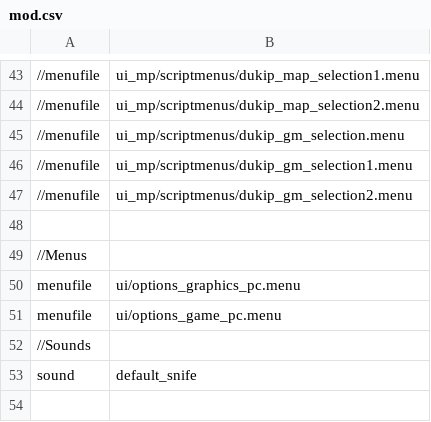
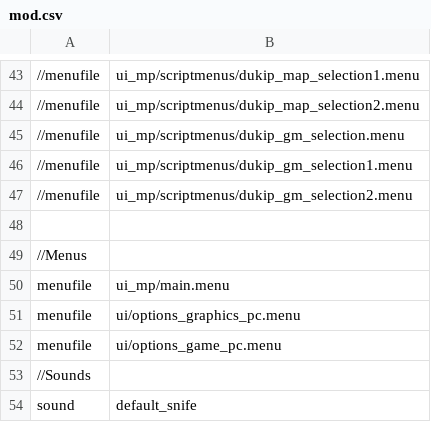
Before and after one commit to Classixz/bo1-snife, a CSV file: mod.csv, drawn as a sheet; only a part is shown, gaps mark what is left out; the diff names each change by its address in the sheet, - before the commit and + after, or states it on an @@ line.

```diff
--- a/mod.csv
+++ b/mod.csv
+row 50: menufile | ui_mp/main.menu
```
Also changed, not shown: 1 other file.
